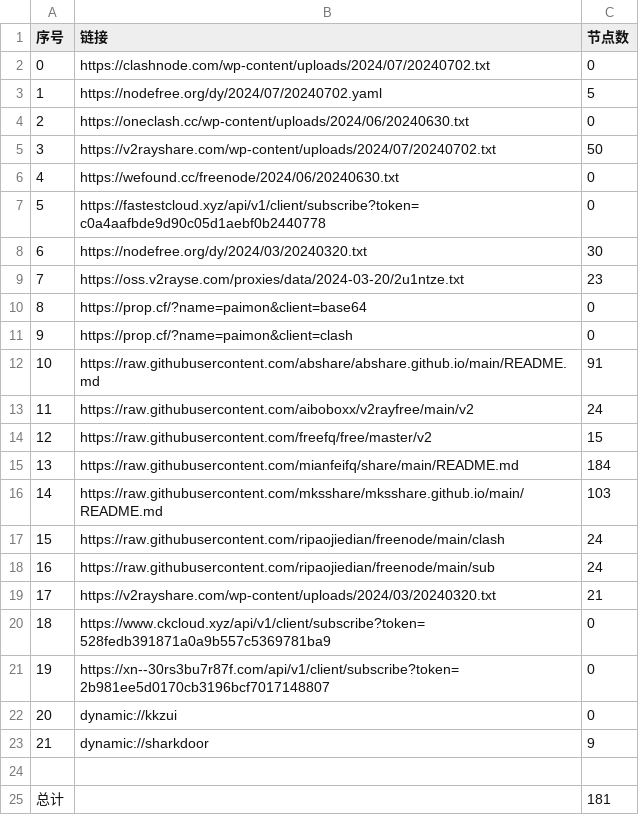
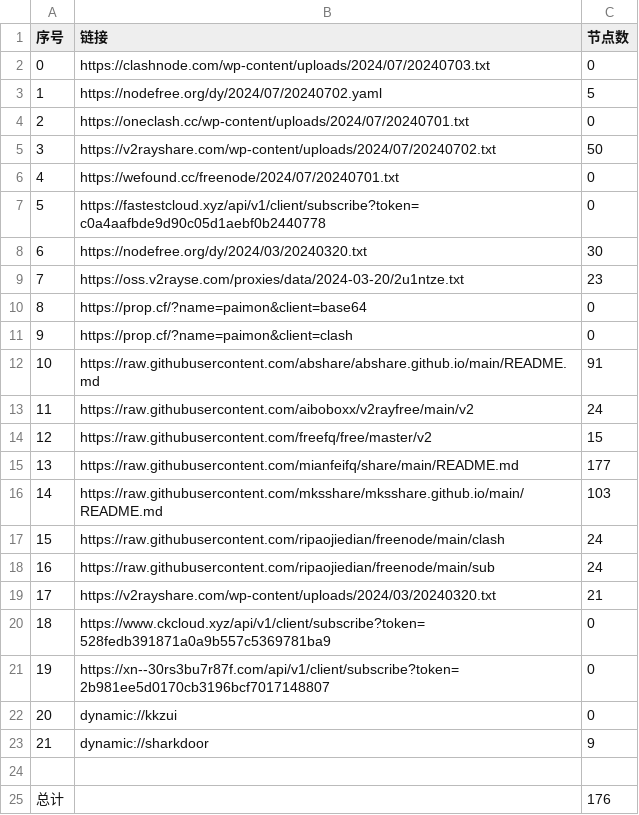
Before and after one commit to Limkon/AutoMergePublicNodes, a CSV file: list_result.csv, drawn as a sheet.

```diff
--- a/list_result.csv
+++ b/list_result.csv
@@ -1,7 +1,7 @@
 序号,链接,节点数
-0,https://clashnode.com/wp-content/uploads/2024/07/20240702.txt,0
+0,https://clashnode.com/wp-content/uploads/2024/07/20240703.txt,0
 1,https://nodefree.org/dy/2024/07/20240702.yaml,5
-2,https://oneclash.cc/wp-content/uploads/2024/06/20240630.txt,0
+2,https://oneclash.cc/wp-content/uploads/2024/07/20240701.txt,0
 3,https://v2rayshare.com/wp-content/uploads/2024/07/20240702.txt,50
-4,https://wefound.cc/freenode/2024/06/20240630.txt,0
+4,https://wefound.cc/freenode/2024/07/20240701.txt,0
 5,https://fastestcloud.xyz/api/v1/client/subscribe?token=c0a4aafbde9d90c05d1aebf0b2440778,0
@@ -14,3 +14,3 @@
 12,https://raw.githubusercontent.com/freefq/free/master/v2,15
-13,https://raw.githubusercontent.com/mianfeifq/share/main/README.md,184
+13,https://raw.githubusercontent.com/mianfeifq/share/main/README.md,177
 14,https://raw.githubusercontent.com/mksshare/mksshare.github.io/main/README.md,103
@@ -24,2 +24,2 @@
 
-总计,,181
+总计,,176
```
Also changed, not shown: 9 other files.
